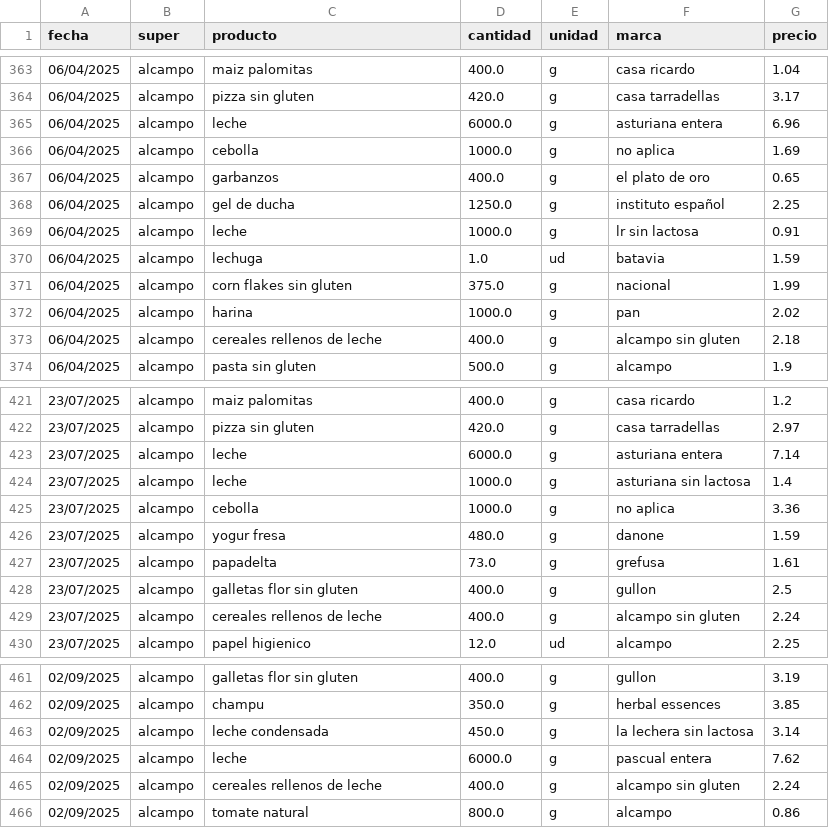
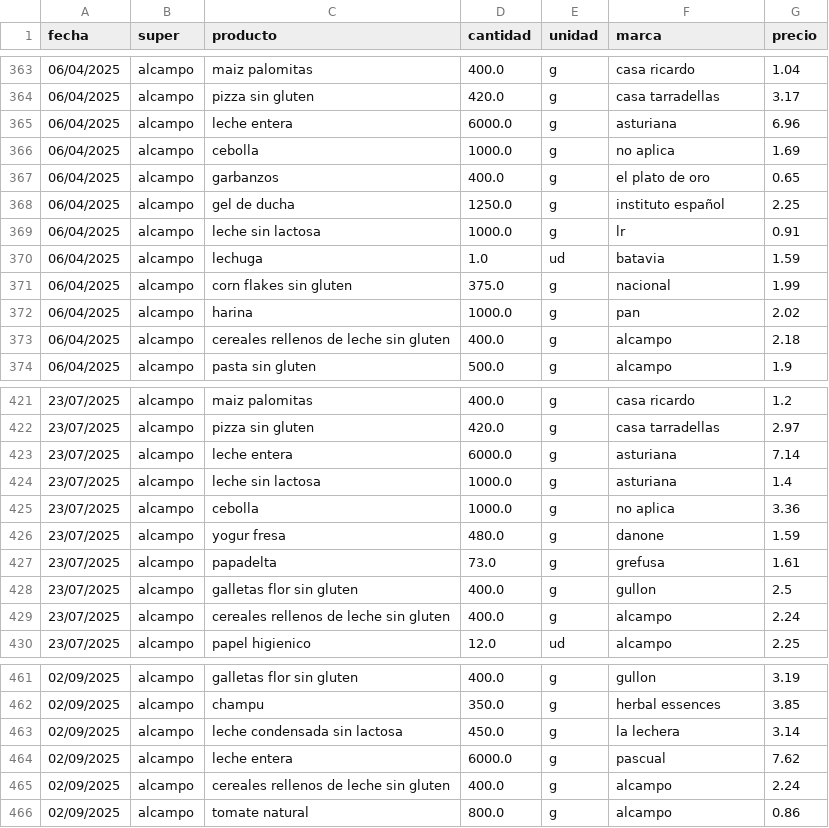
Before and after one commit to SarelaFolgar/control_super, a CSV file: datos_super.csv, drawn as a sheet; only a part is shown, gaps mark what is left out; the diff covers the shown part only.

Commit message:
Update datos_super.csv

```diff
--- a/datos_super.csv
+++ b/datos_super.csv
@@ -364,3 +364,3 @@ fecha,super,producto,cantidad,unidad,marca,precio
 06/04/2025,alcampo,pizza sin gluten,420.0,g,casa tarradellas,3.17
-06/04/2025,alcampo,leche,6000.0,g,asturiana entera,6.96
+06/04/2025,alcampo,leche entera,6000.0,g,asturiana,6.96
 06/04/2025,alcampo,cebolla,1000.0,g,no aplica,1.69
@@ -368,3 +368,3 @@ fecha,super,producto,cantidad,unidad,marca,precio
 06/04/2025,alcampo,gel de ducha,1250.0,g,instituto español,2.25
-06/04/2025,alcampo,leche,1000.0,g,lr sin lactosa,0.91
+06/04/2025,alcampo,leche sin lactosa,1000.0,g,lr,0.91
 06/04/2025,alcampo,lechuga,1.0,ud,batavia,1.59
@@ -372,3 +372,3 @@ fecha,super,producto,cantidad,unidad,marca,precio
 06/04/2025,alcampo,harina,1000.0,g,pan,2.02
-06/04/2025,alcampo,cereales rellenos de leche,400.0,g,alcampo sin gluten,2.18
+06/04/2025,alcampo,cereales rellenos de leche sin gluten,400.0,g,alcampo,2.18
 06/04/2025,alcampo,pasta sin gluten,500.0,g,alcampo,1.9
@@ -422,4 +422,4 @@ fecha,super,producto,cantidad,unidad,marca,precio
 23/07/2025,alcampo,pizza sin gluten,420.0,g,casa tarradellas,2.97
-23/07/2025,alcampo,leche,6000.0,g,asturiana entera,7.14
-23/07/2025,alcampo,leche,1000.0,g,asturiana sin lactosa,1.4
+23/07/2025,alcampo,leche entera,6000.0,g,asturiana,7.14
+23/07/2025,alcampo,leche sin lactosa,1000.0,g,asturiana,1.4
 23/07/2025,alcampo,cebolla,1000.0,g,no aplica,3.36
@@ -428,3 +428,3 @@ fecha,super,producto,cantidad,unidad,marca,precio
 23/07/2025,alcampo,galletas flor sin gluten,400.0,g,gullon,2.5
-23/07/2025,alcampo,cereales rellenos de leche,400.0,g,alcampo sin gluten,2.24
+23/07/2025,alcampo,cereales rellenos de leche sin gluten,400.0,g,alcampo,2.24
 23/07/2025,alcampo,papel higienico,12.0,ud,alcampo,2.25
@@ -462,5 +462,5 @@ fecha,super,producto,cantidad,unidad,marca,precio
 02/09/2025,alcampo,champu,350.0,g,herbal essences,3.85
-02/09/2025,alcampo,leche condensada,450.0,g,la lechera sin lactosa,3.14
-02/09/2025,alcampo,leche,6000.0,g,pascual entera,7.62
-02/09/2025,alcampo,cereales rellenos de leche,400.0,g,alcampo sin gluten,2.24
+02/09/2025,alcampo,leche condensada sin lactosa,450.0,g,la lechera,3.14
+02/09/2025,alcampo,leche entera,6000.0,g,pascual,7.62
+02/09/2025,alcampo,cereales rellenos de leche sin gluten,400.0,g,alcampo,2.24
 02/09/2025,alcampo,tomate natural,800.0,g,alcampo,0.86
```
Also changed, not shown: 52 edited cells elsewhere in this file.
